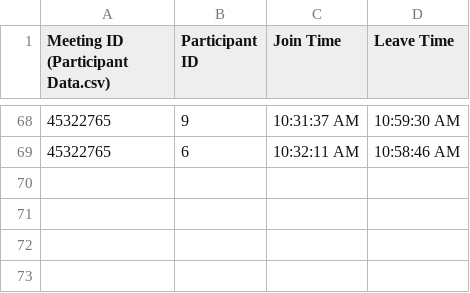
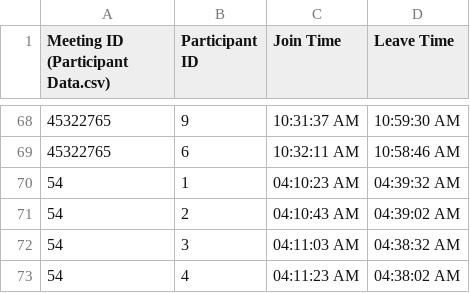
Before and after one commit to NavjotBansal/Rakuten_Prediction_Pipeline, a CSV file: Participant_Data.csv, drawn as a sheet; only a part is shown, gaps mark what is left out; the diff names each change by its address in the sheet, - before the commit and + after, or states it on an @@ line.

```diff
--- a/Participant_Data.csv
+++ b/Participant_Data.csv
+row 70: 54 | 1 | 04:10:23 AM | 04:39:32 AM
+row 71: 54 | 2 | 04:10:43 AM | 04:39:02 AM
+row 72: 54 | 3 | 04:11:03 AM | 04:38:32 AM
+row 73: 54 | 4 | 04:11:23 AM | 04:38:02 AM
```
Also changed, not shown: Emotion_Data.csv, Meeting_Data.csv, 2 other files.
